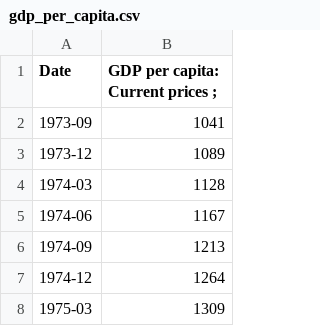
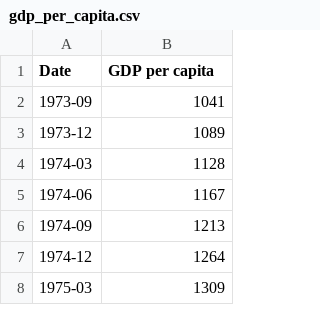
Before and after one commit to Gosper23/Australian-Interest-Rate-Analysis, a CSV file: cleaned Joanne/gdp_per_capita.csv, drawn as a sheet; only a part is shown.

Commit message:
newest data

```diff
--- a/cleaned Joanne/gdp_per_capita.csv
+++ b/cleaned Joanne/gdp_per_capita.csv
@@ -1,2 +1,2 @@
-Date,GDP per capita: Current prices ;
+Date,GDP per capita
 1973-09,1041
```
Also changed, not shown: cleaned Joanne/gdp_sorted_clean.csv, 3 other files.
